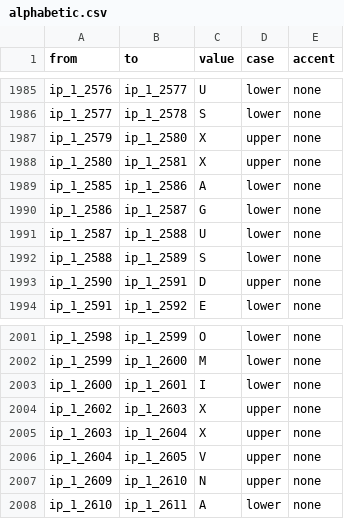
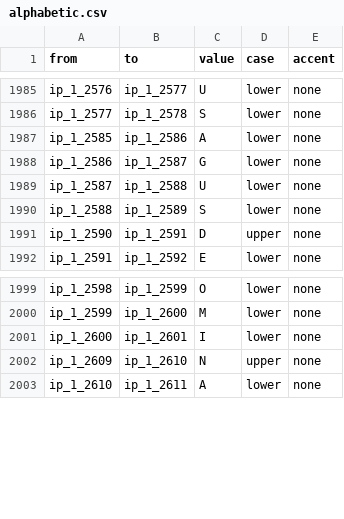
Before and after one commit to conmaol/gadelica, a CSV file: corpus/1/csv/alphabetic.csv, drawn as a sheet; only a part is shown, gaps mark what is left out; the diff names each change by its address in the sheet, - before the commit and + after, or states it on an @@ line.

```diff
--- a/corpus/1/csv/alphabetic.csv
+++ b/corpus/1/csv/alphabetic.csv
-row 1987: ip_1_2579 | ip_1_2580 | X | upper | none
-row 1988: ip_1_2580 | ip_1_2581 | X | upper | none
-row 2004: ip_1_2602 | ip_1_2603 | X | upper | none
-row 2005: ip_1_2603 | ip_1_2604 | X | upper | none
-row 2006: ip_1_2604 | ip_1_2605 | V | upper | none
```
Also changed, not shown: corpus/1/csv/words.csv, 3 other files.
